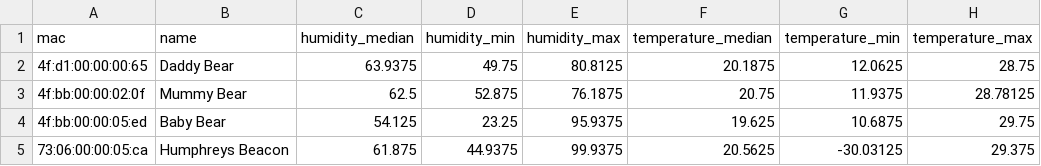
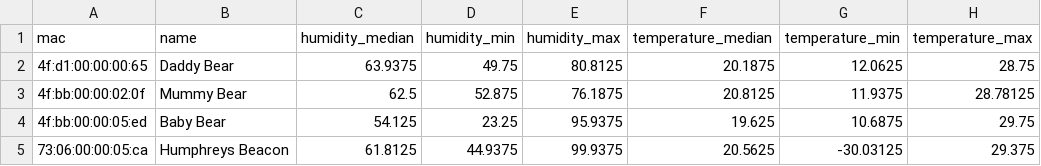
Before and after one commit to HumphreyHCB/HumidorLogger, a CSV file: Plots/summary.csv, drawn as a sheet.

```diff
--- a/Plots/summary.csv
+++ b/Plots/summary.csv
@@ -2,4 +2,4 @@ mac,name,humidity_median,humidity_min,humidity_max,temperature_median,temperatur
 4f:d1:00:00:00:65,Daddy Bear,63.9375,49.75,80.8125,20.1875,12.0625,28.75
-4f:bb:00:00:02:0f,Mummy Bear,62.5,52.875,76.1875,20.75,11.9375,28.78125
+4f:bb:00:00:02:0f,Mummy Bear,62.5,52.875,76.1875,20.8125,11.9375,28.78125
 4f:bb:00:00:05:ed,Baby Bear,54.125,23.25,95.9375,19.625,10.6875,29.75
-73:06:00:00:05:ca,Humphreys Beacon,61.875,44.9375,99.9375,20.5625,-30.03125,29.375
+73:06:00:00:05:ca,Humphreys Beacon,61.8125,44.9375,99.9375,20.5625,-30.03125,29.375
```
Also changed, not shown: 6 other files.
